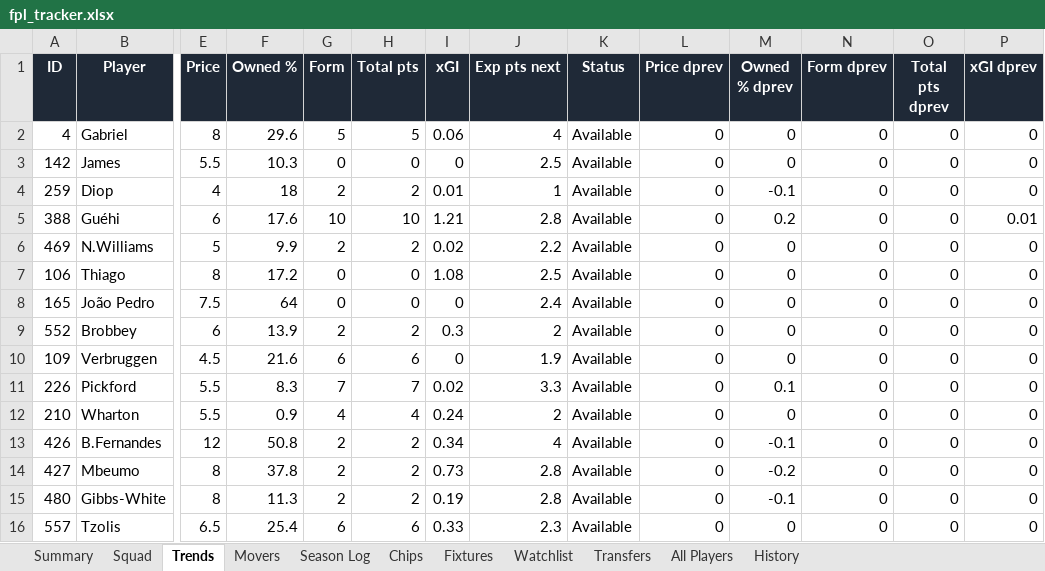
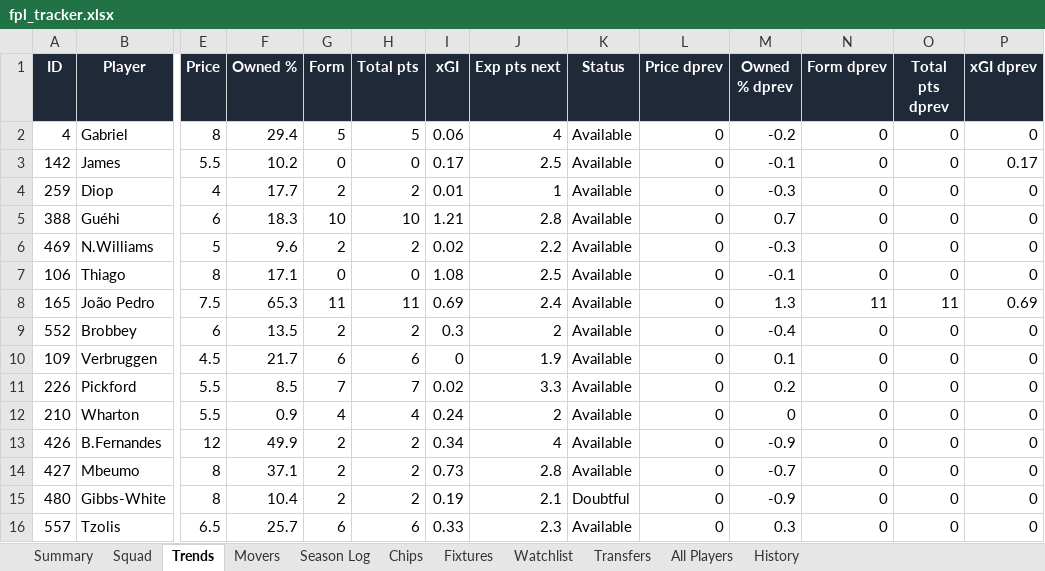
Before and after one commit to therealsammy/fpl, an Excel workbook: fpl_tracker.xlsx, sheet Trends, drawn as a sheet; only a part is shown, gaps mark what is left out; values as stored, in another font and other column widths than the file's, no borders; the diff names each change by its address in the sheet, - before the commit and + after, or states it on an @@ line.

```diff
--- a/fpl_tracker.xlsx (sheet Trends)
+++ b/fpl_tracker.xlsx (sheet Trends)
-F2 (Owned %): 29.6
+F2 (Owned %): 29.4
-M2 (Owned % dprev): 0
+M2 (Owned % dprev): -0.2
-F3 (Owned %): 10.3
+F3 (Owned %): 10.2
-I3 (xGI): 0
+I3 (xGI): 0.17
-M3 (Owned % dprev): 0
+M3 (Owned % dprev): -0.1
-P3 (xGI dprev): 0
+P3 (xGI dprev): 0.17
-F4 (Owned %): 18
+F4 (Owned %): 17.7
-M4 (Owned % dprev): -0.1
+M4 (Owned % dprev): -0.3
-F5 (Owned %): 17.6
+F5 (Owned %): 18.3
-M5 (Owned % dprev): 0.2
+M5 (Owned % dprev): 0.7
-P5 (xGI dprev): 0.01
+P5 (xGI dprev): 0
-F6 (Owned %): 9.9
+F6 (Owned %): 9.6
-M6 (Owned % dprev): 0
+M6 (Owned % dprev): -0.3
-F7 (Owned %): 17.2
+F7 (Owned %): 17.1
-M7 (Owned % dprev): 0
+M7 (Owned % dprev): -0.1
-F8 (Owned %): 64
+F8 (Owned %): 65.3
-G8 (Form): 0
+G8 (Form): 11
-H8 (Total pts): 0
+H8 (Total pts): 11
-I8 (xGI): 0
+I8 (xGI): 0.69
-M8 (Owned % dprev): 0
+M8 (Owned % dprev): 1.3
-N8 (Form dprev): 0
+N8 (Form dprev): 11
-O8 (Total pts dprev): 0
+O8 (Total pts dprev): 11
-P8 (xGI dprev): 0
+P8 (xGI dprev): 0.69
-F9 (Owned %): 13.9
+F9 (Owned %): 13.5
-M9 (Owned % dprev): 0
+M9 (Owned % dprev): -0.4
-F10 (Owned %): 21.6
+F10 (Owned %): 21.7
-M10 (Owned % dprev): 0
+M10 (Owned % dprev): 0.1
-F11 (Owned %): 8.3
+F11 (Owned %): 8.5
-M11 (Owned % dprev): 0.1
+M11 (Owned % dprev): 0.2
-F13 (Owned %): 50.8
+F13 (Owned %): 49.9
-M13 (Owned % dprev): -0.1
+M13 (Owned % dprev): -0.9
-F14 (Owned %): 37.8
+F14 (Owned %): 37.1
-M14 (Owned % dprev): -0.2
+M14 (Owned % dprev): -0.7
-F15 (Owned %): 11.3
+F15 (Owned %): 10.4
-J15 (Exp pts next): 2.8
+J15 (Exp pts next): 2.1
-K15 (Status): Available
+K15 (Status): Doubtful
-M15 (Owned % dprev): -0.1
+M15 (Owned % dprev): -0.9
-F16 (Owned %): 25.4
+F16 (Owned %): 25.7
-M16 (Owned % dprev): 0
+M16 (Owned % dprev): 0.3
```
Also changed, not shown: sheet All Players, sheet History, sheet Watchlist, sheet Movers, sheet Squad, sheet Season Log, 1 more sheet, 5 other files.
